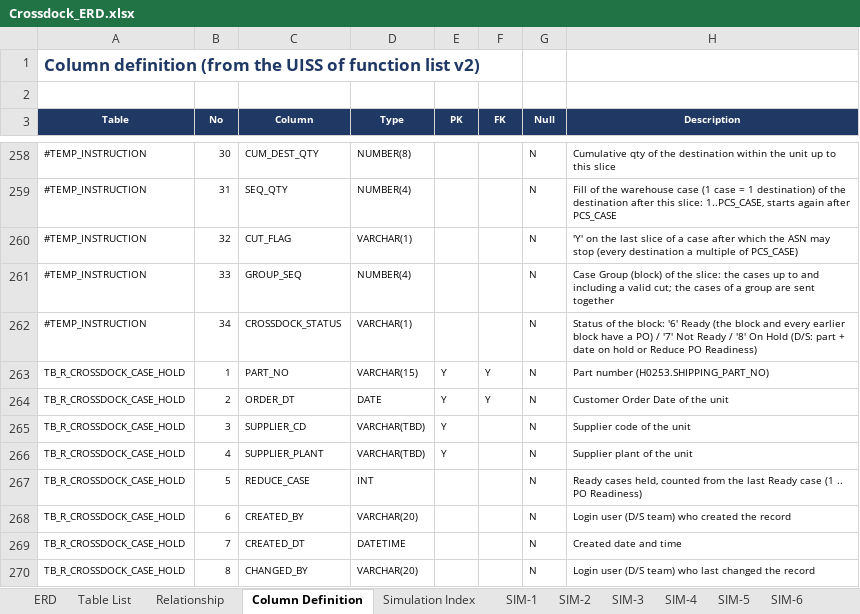
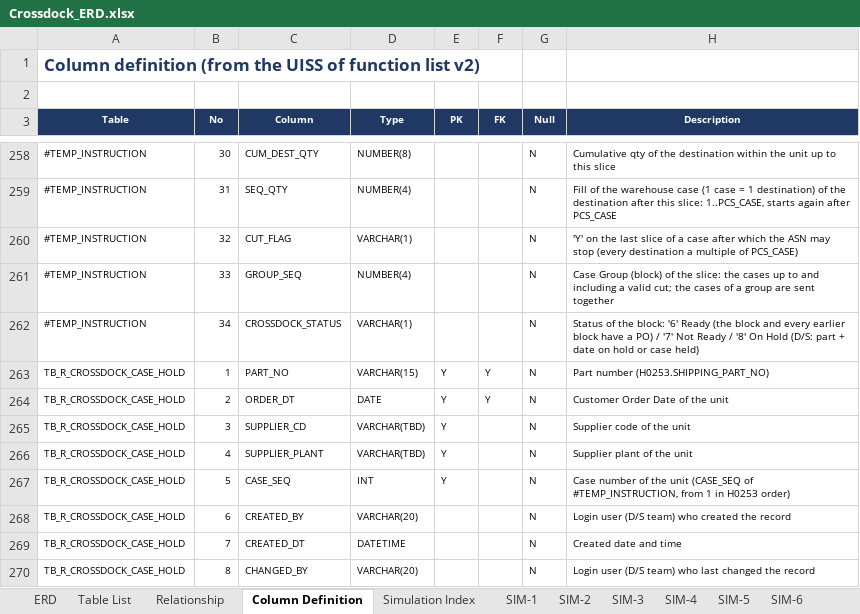
Before and after one commit to ivanrayhannn/crossdockpoc, an Excel workbook: deliverables/function_list_v2/erd/Crossdock_ERD.xlsx, sheet Column Definition, drawn as a sheet; only a part is shown, gaps mark what is left out; values as stored, in another font and other column widths than the file's, no borders; the diff names each change by its address in the sheet, - before the commit and + after, or states it on an @@ line.

```diff
--- a/deliverables/function_list_v2/erd/Crossdock_ERD.xlsx (sheet Column Definition)
+++ b/deliverables/function_list_v2/erd/Crossdock_ERD.xlsx (sheet Column Definition)
-H262 (Description): …hold or Reduce PO Readiness)
+H262 (Description): …hold or case held)
-C267 (Column): REDUCE_CASE
+C267 (Column): CASE_SEQ
-E267 (PK): (empty)
+E267 (PK): Y
-H267 (Description): Ready cases held, counted from the last Ready case (1 .. PO Readiness)
+H267 (Description): Case number of the unit (CASE_SEQ of #TEMP_INSTRUCTION, from 1 in H0253 order)
```
Also changed, not shown: sheet ERD, sheet Relationship, sheet Table List, deliverables/function_list_v2/XD01-XD13_UR_Business_Logic_Summary.xlsx, deliverables/function_list_v2/erd/Crossdock_DB_Structure.xlsx, 35 other files.
